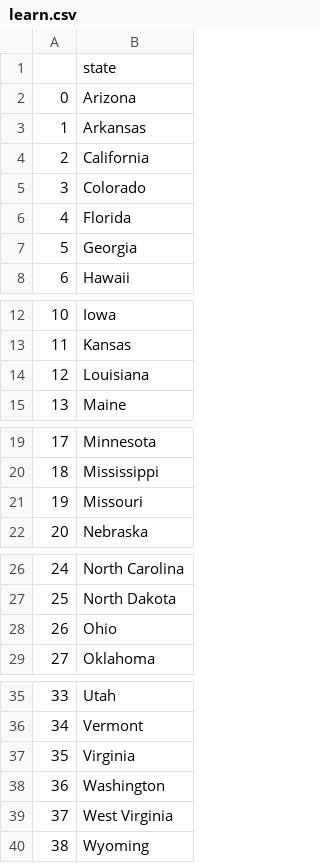
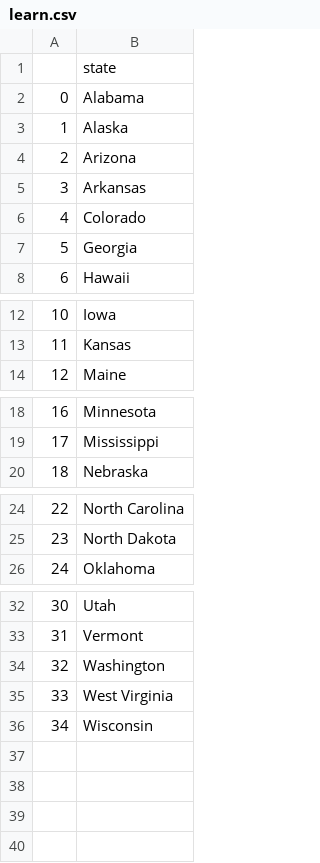
Before and after one commit to SangeethKumarPG/Python-Exercises, a CSV file: us-states-game/learn.csv, drawn as a sheet; only a part is shown, gaps mark what is left out; removed rows and columns are numbered as before the commit, all else as after; the diff names each change by its address in the sheet, - before the commit and + after, or states it on an @@ line.

Commit message:
list, dictionary comprehension and iterating over df

```diff
--- a/us-states-game/learn.csv
+++ b/us-states-game/learn.csv
+row 2: 0 | Alabama
+row 3: 1 | Alaska
@@ column A renumbered from row 4 down @@
-row 4: 2 | California
-row 6: 4 | Florida
-row 14: 12 | Louisiana
-row 21: 19 | Missouri
-row 28: 26 | Ohio
-row 37: 35 | Virginia
-B36: Wyoming
+B36: Wisconsin
```
Also changed, not shown: 11 other files.
